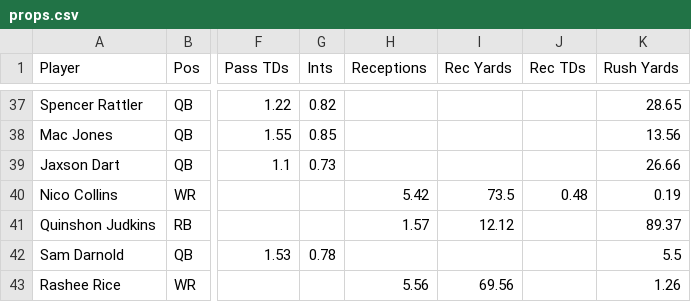
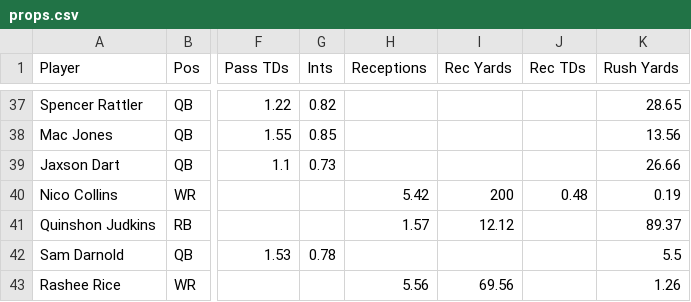
Before and after one commit to Louieza23/wwo_data, a CSV file: props.csv, drawn as a sheet; only a part is shown, gaps mark what is left out; the diff names each change by its address in the sheet, - before the commit and + after, or states it on an @@ line.

Commit message:
Update Nico Collins' props in props.csv

```diff
--- a/props.csv
+++ b/props.csv
-I40 (Rec Yards): 73.5
+I40 (Rec Yards): 200
```
